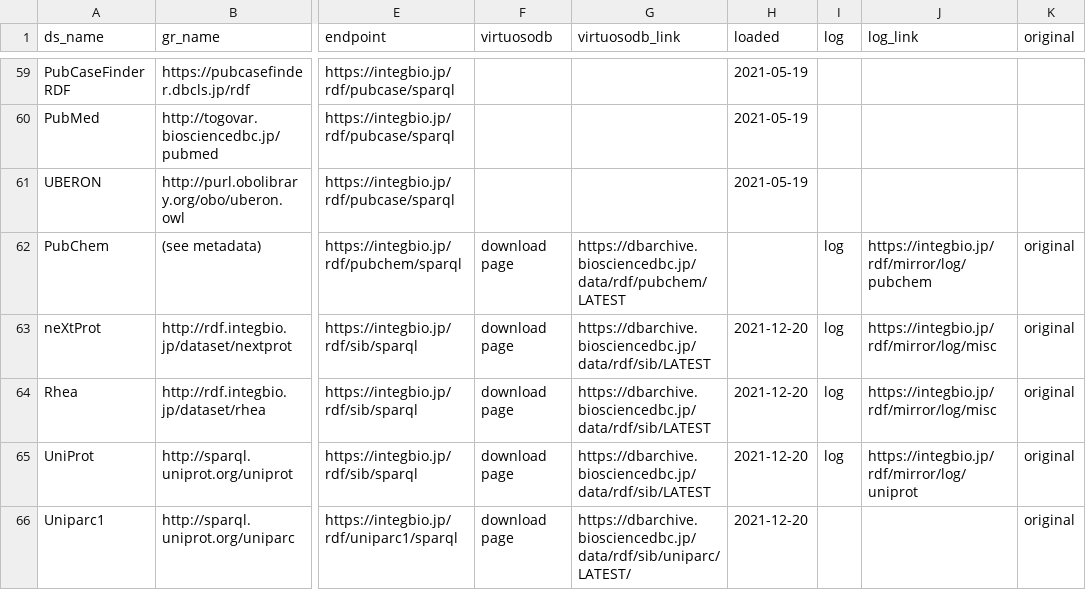
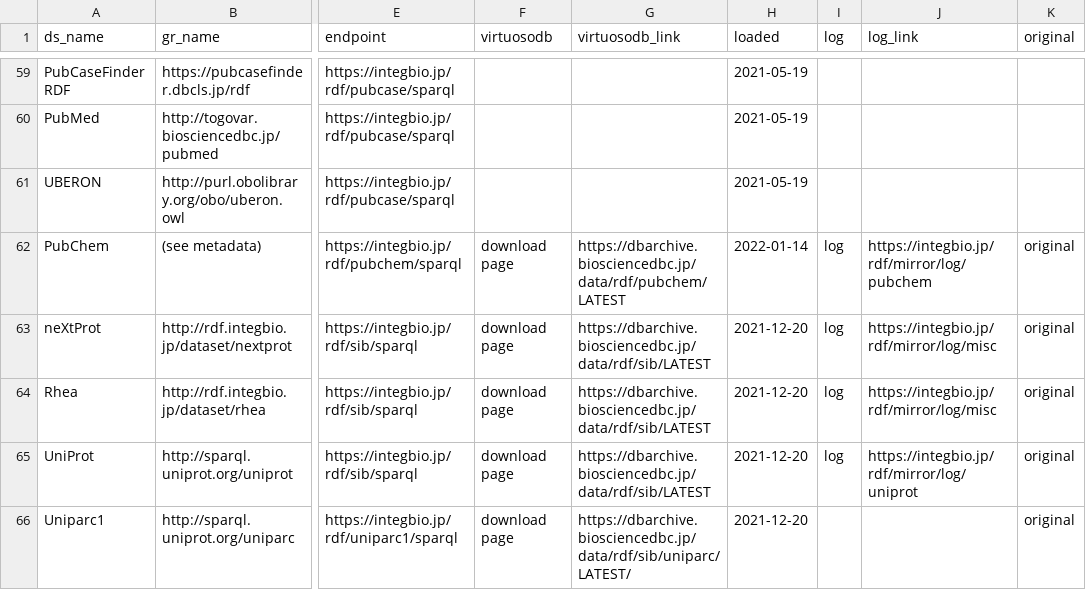
Before and after one commit to dbcls/rdf-portal, a CSV file: info/dataset.csv, drawn as a sheet; only a part is shown, gaps mark what is left out; the diff names each change by its address in the sheet, - before the commit and + after, or states it on an @@ line.

Commit message:
Update dataset.csv

```diff
--- a/info/dataset.csv
+++ b/info/dataset.csv
-H62 (loaded): (empty)
+H62 (loaded): 2022-01-14
```
